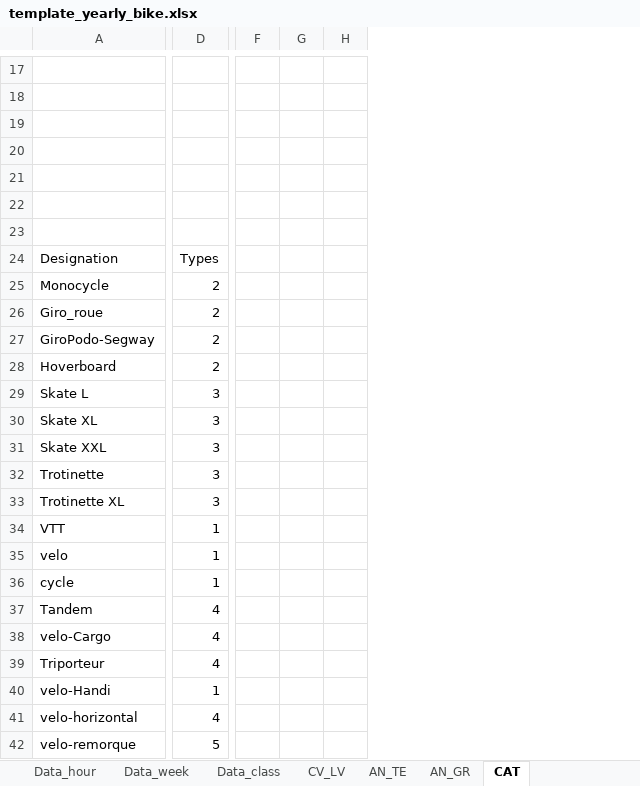
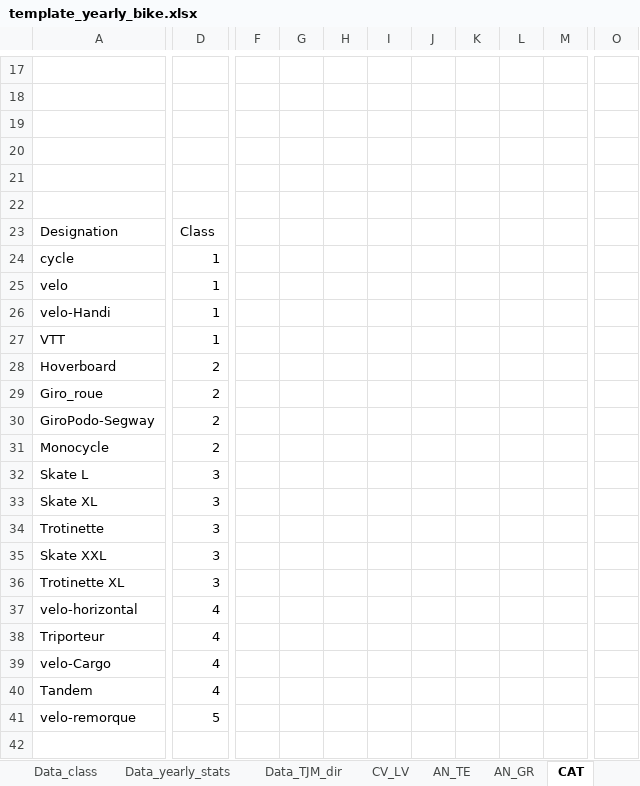
Before and after one commit to opengisch/OpenComptage, an Excel workbook: comptages/report/template_yearly_bike.xlsx, sheet CAT, drawn as a sheet; only a part is shown, gaps mark what is left out; values as stored, in another font and other column widths than the file's, no cell formats; charts and pictures not drawn; removed rows and columns are numbered as before the commit, all else as after; rows hold the shown columns only; the diff covers the shown part only; the diff names each change by its address in the sheet, - before the commit and + after, or states it on an @@ line.

```diff
--- a/comptages/report/template_yearly_bike.xlsx (sheet CAT)
+++ b/comptages/report/template_yearly_bike.xlsx (sheet CAT)
+sheet tab: Data_yearly_stats
+sheet tab: Data_TJM_dir
-column F, empty
-column G, empty
-column H, empty
+column F, empty
+column G, empty
+column H, empty
+column I, empty
+column J, empty
+column K, empty
+column L, empty
+column M, empty
+column O, empty
-row 23: (empty)
-D23: Types
+D23: Class
@@ row 36 moved to row 24: cycle @@
@@ row 35 moved to row 25: velo @@
@@ row 40 moved to row 26: velo-Handi @@
@@ row 34 moved to row 27: VTT @@
@@ row 25 moved to row 31: Monocycle @@
@@ row 32 moved to row 34: Trotinette @@
@@ row 41 moved to row 37: velo-horizontal @@
@@ row 39 moved to row 38: Triporteur @@
@@ row 38 moved to row 39: velo-Cargo @@
```
Also changed, not shown: 1 added column and 8 edited cells elsewhere in this sheet, sheet Data_year, sheet Data_hour, sheet Data_class, sheet CV_LV, sheet AN_GR, sheet Data_week, 2 more sheets, other sheet tabs, cell formats, formulas that keep their value, charts or pictures.
